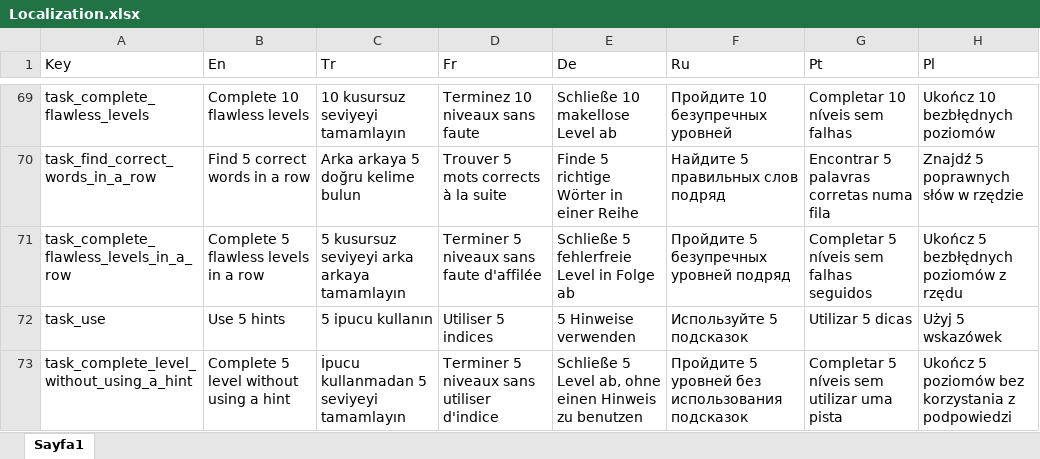
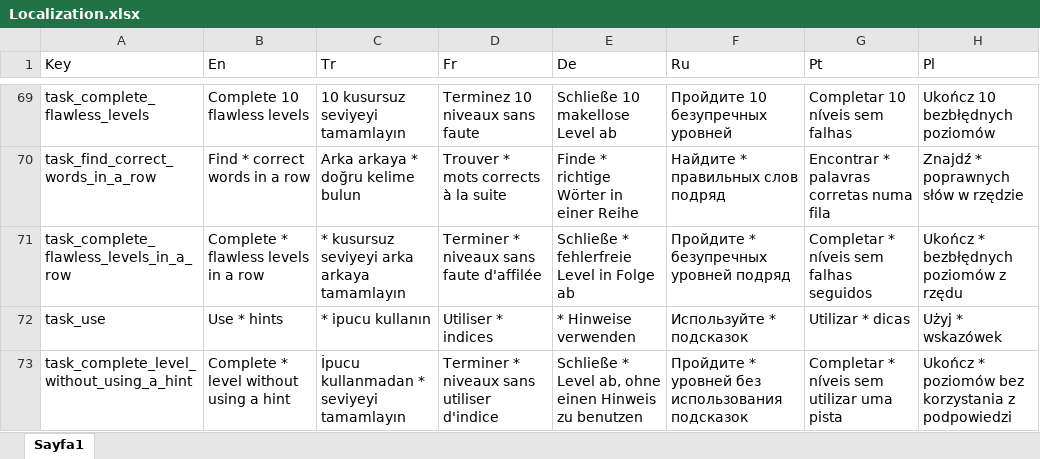
Before and after one commit to ExpCrow/word-game-levels, an Excel workbook: localization/Localization.xlsx, sheet Sayfa1, drawn as a sheet; only a part is shown, gaps mark what is left out; values as stored, in another font and other column widths than the file's, no borders; the diff covers the shown part only; the diff names each change by its address in the sheet, - before the commit and + after, or states it on an @@ line.

```diff
--- a/localization/Localization.xlsx (sheet Sayfa1)
+++ b/localization/Localization.xlsx (sheet Sayfa1)
-B70 (En): Find 5 correct words in a row
+B70 (En): Find * correct words in a row
-C70 (Tr): Arka arkaya 5 doğru kelime bulun
+C70 (Tr): Arka arkaya * doğru kelime bulun
-D70 (Fr): Trouver 5 mots corrects à la suite
+D70 (Fr): Trouver * mots corrects à la suite
-E70 (De): Finde 5 richtige Wörter in einer Reihe
+E70 (De): Finde * richtige Wörter in einer Reihe
-F70 (Ru): Найдите 5 правильных слов подряд
+F70 (Ru): Найдите * правильных слов подряд
-G70 (Pt): Encontrar 5 palavras corretas numa fila
+G70 (Pt): Encontrar * palavras corretas numa fila
-H70 (Pl): Znajdź 5 poprawnych słów w rzędzie
+H70 (Pl): Znajdź * poprawnych słów w rzędzie
-B71 (En): Complete 5 flawless levels in a row
+B71 (En): Complete * flawless levels in a row
-C71 (Tr): 5 kusursuz seviyeyi arka arkaya tamamlayın
+C71 (Tr): * kusursuz seviyeyi arka arkaya tamamlayın
-D71 (Fr): Terminer 5 niveaux sans faute d'affilée
+D71 (Fr): Terminer * niveaux sans faute d'affilée
-E71 (De): Schließe 5 fehlerfreie Level in Folge ab
+E71 (De): Schließe * fehlerfreie Level in Folge ab
-F71 (Ru): Пройдите 5 безупречных уровней подряд
+F71 (Ru): Пройдите * безупречных уровней подряд
-G71 (Pt): Completar 5 níveis sem falhas seguidos
+G71 (Pt): Completar * níveis sem falhas seguidos
-H71 (Pl): Ukończ 5 bezbłędnych poziomów z rzędu
+H71 (Pl): Ukończ * bezbłędnych poziomów z rzędu
-B72 (En): Use 5 hints
+B72 (En): Use * hints
-C72 (Tr): 5 ipucu kullanın
+C72 (Tr): * ipucu kullanın
-D72 (Fr): Utiliser 5 indices
+D72 (Fr): Utiliser * indices
-E72 (De): 5 Hinweise verwenden
+E72 (De): * Hinweise verwenden
-F72 (Ru): Используйте 5 подсказок
+F72 (Ru): Используйте * подсказок
-G72 (Pt): Utilizar 5 dicas
+G72 (Pt): Utilizar * dicas
-H72 (Pl): Użyj 5 wskazówek
+H72 (Pl): Użyj * wskazówek
-B73 (En): Complete 5 level without using a hint
+B73 (En): Complete * level without using a hint
-C73 (Tr): İpucu kullanmadan 5 seviyeyi tamamlayın
+C73 (Tr): İpucu kullanmadan * seviyeyi tamamlayın
-D73 (Fr): Terminer 5 niveaux sans utiliser d'indice
+D73 (Fr): Terminer * niveaux sans utiliser d'indice
-E73 (De): Schließe 5 Level ab,…
+E73 (De): Schließe * Level ab,…
-F73 (Ru): Пройдите 5 уровней без…
+F73 (Ru): Пройдите * уровней без…
-G73 (Pt): Completar 5 níveis sem utilizar uma pista
+G73 (Pt): Completar * níveis sem utilizar uma pista
-H73 (Pl): Ukończ 5 poziomów bez…
+H73 (Pl): Ukończ * poziomów bez…
```
Also changed, not shown: 245 edited cells elsewhere in this sheet, 9 other files.
